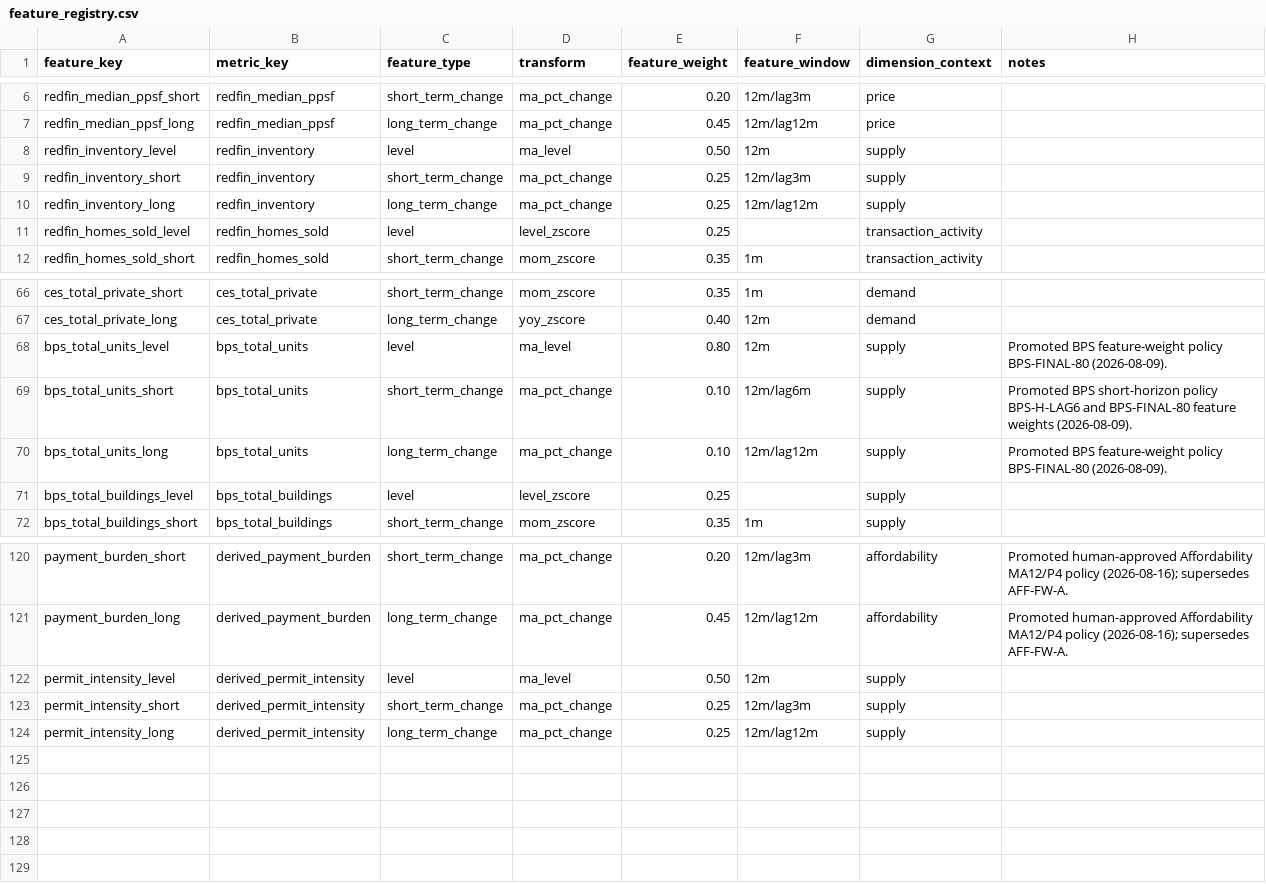
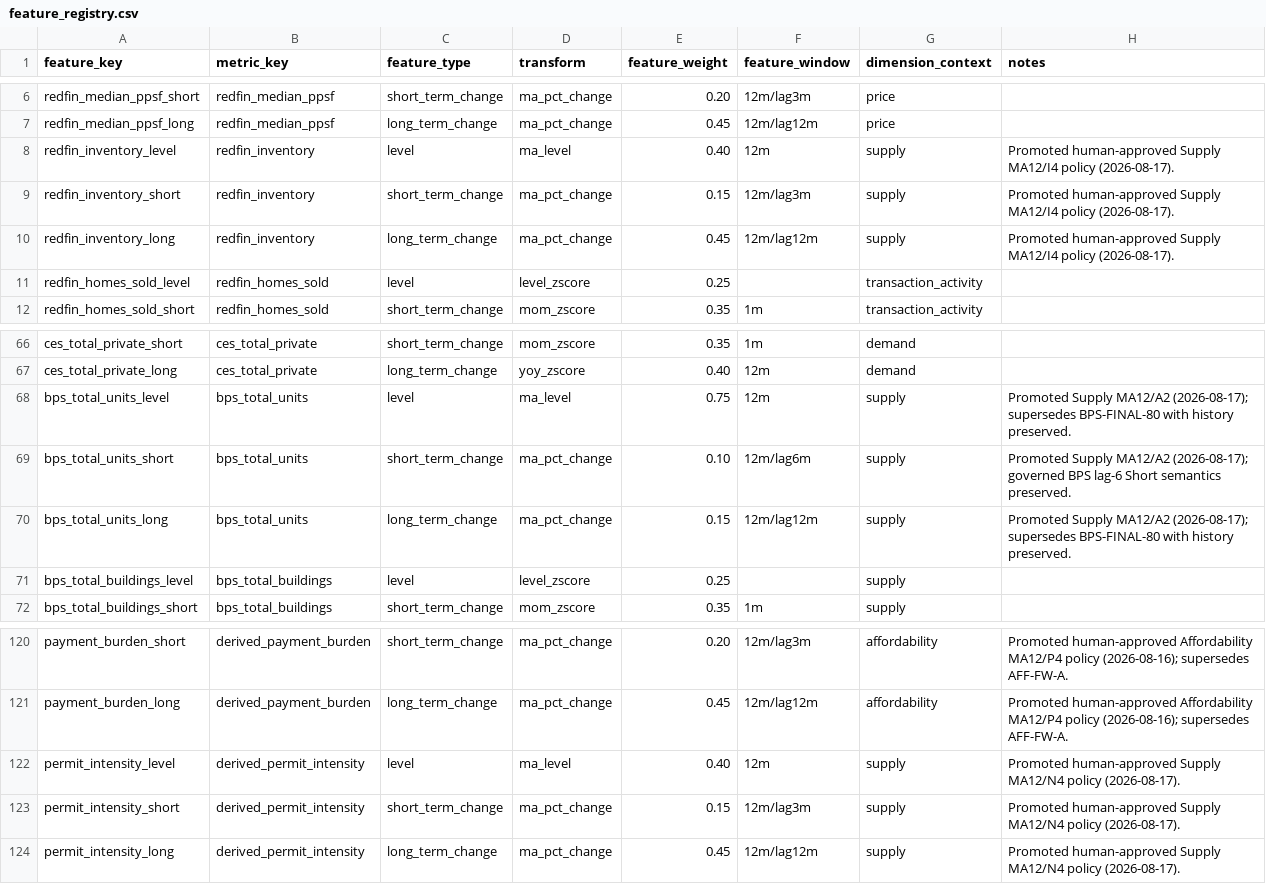
Before and after one commit to chineduezebuiroh/realestate-intel, a CSV file: config/feature_registry.csv, drawn as a sheet; only a part is shown, gaps mark what is left out.

Commit message:
Promote calibrated native Supply feature policies

```diff
--- a/config/feature_registry.csv
+++ b/config/feature_registry.csv
@@ -7,5 +7,5 @@ redfin_median_ppsf_short,redfin_median_ppsf,short_term_change,ma_pct_change,0.20
 redfin_median_ppsf_long,redfin_median_ppsf,long_term_change,ma_pct_change,0.45,12m/lag12m,price,
-redfin_inventory_level,redfin_inventory,level,ma_level,0.50,12m,supply,
-redfin_inventory_short,redfin_inventory,short_term_change,ma_pct_change,0.25,12m/lag3m,supply,
-redfin_inventory_long,redfin_inventory,long_term_change,ma_pct_change,0.25,12m/lag12m,supply,
+redfin_inventory_level,redfin_inventory,level,ma_level,0.40,12m,supply,Promoted human-approved Supply MA12/I4 policy (2026-08-17).
+redfin_inventory_short,redfin_inventory,short_term_change,ma_pct_change,0.15,12m/lag3m,supply,Promoted human-approved Supply MA12/I4 policy (2026-08-17).
+redfin_inventory_long,redfin_inventory,long_term_change,ma_pct_change,0.45,12m/lag12m,supply,Promoted human-approved Supply MA12/I4 policy (2026-08-17).
 redfin_homes_sold_level,redfin_homes_sold,level,level_zscore,0.25,,transaction_activity,
@@ -67,5 +67,5 @@ ces_total_private_short,ces_total_private,short_term_change,mom_zscore,0.35,1m,d
 ces_total_private_long,ces_total_private,long_term_change,yoy_zscore,0.40,12m,demand,
-bps_total_units_level,bps_total_units,level,ma_level,0.80,12m,supply,Promoted BPS feature-weight policy BPS-FINAL-80 (2026-08-09).
-bps_total_units_short,bps_total_units,short_term_change,ma_pct_change,0.10,12m/lag6m,supply,Promoted BPS short-horizon policy BPS-H-LAG6 and BPS-FINAL-80 feature weights (2026-08-09).
-bps_total_units_long,bps_total_units,long_term_change,ma_pct_change,0.10,12m/lag12m,supply,Promoted BPS feature-weight policy BPS-FINAL-80 (2026-08-09).
+bps_total_units_level,bps_total_units,level,ma_level,0.75,12m,supply,Promoted Supply MA12/A2 (2026-08-17); supersedes BPS-FINAL-80 with history preserved.
+bps_total_units_short,bps_total_units,short_term_change,ma_pct_change,0.10,12m/lag6m,supply,Promoted Supply MA12/A2 (2026-08-17); governed BPS lag-6 Short semantics preserved.
+bps_total_units_long,bps_total_units,long_term_change,ma_pct_change,0.15,12m/lag12m,supply,Promoted Supply MA12/A2 (2026-08-17); supersedes BPS-FINAL-80 with history preserved.
 bps_total_buildings_level,bps_total_buildings,level,level_zscore,0.25,,supply,
@@ -121,4 +121,4 @@ payment_burden_short,derived_payment_burden,short_term_change,ma_pct_change,0.20
 payment_burden_long,derived_payment_burden,long_term_change,ma_pct_change,0.45,12m/lag12m,affordability,Promoted human-approved Affordability MA12/P4 policy (2026-08-16); supersedes AFF-FW-A.
-permit_intensity_level,derived_permit_intensity,level,ma_level,0.50,12m,supply,
-permit_intensity_short,derived_permit_intensity,short_term_change,ma_pct_change,0.25,12m/lag3m,supply,
-permit_intensity_long,derived_permit_intensity,long_term_change,ma_pct_change,0.25,12m/lag12m,supply,
+permit_intensity_level,derived_permit_intensity,level,ma_level,0.40,12m,supply,Promoted human-approved Supply MA12/N4 policy (2026-08-17).
+permit_intensity_short,derived_permit_intensity,short_term_change,ma_pct_change,0.15,12m/lag3m,supply,Promoted human-approved Supply MA12/N4 policy (2026-08-17).
+permit_intensity_long,derived_permit_intensity,long_term_change,ma_pct_change,0.45,12m/lag12m,supply,Promoted human-approved Supply MA12/N4 policy (2026-08-17).
```
Also changed, not shown: 9 other files.
